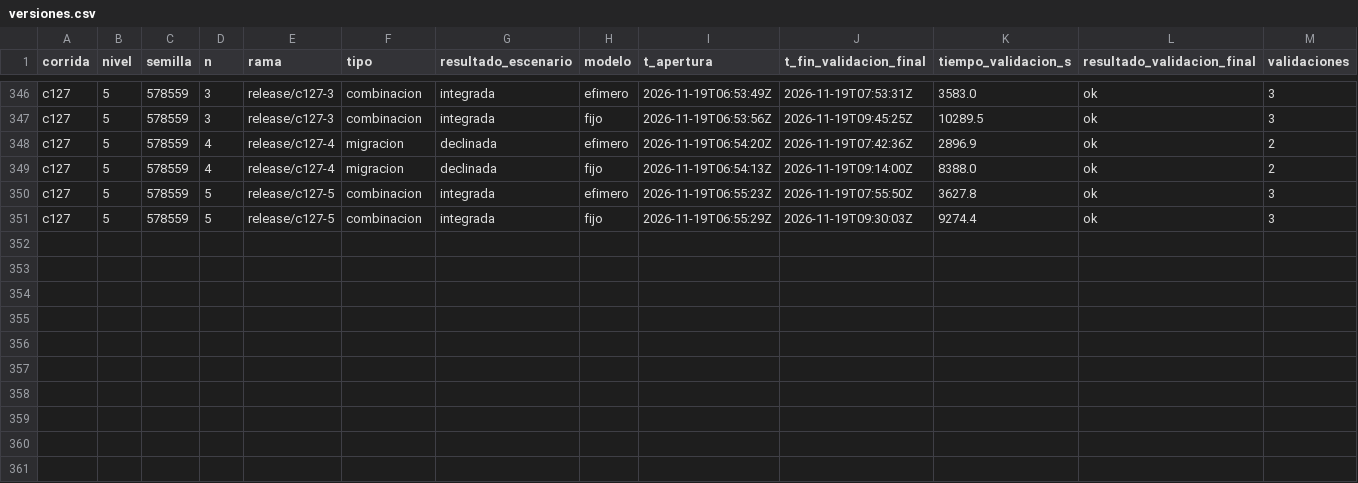
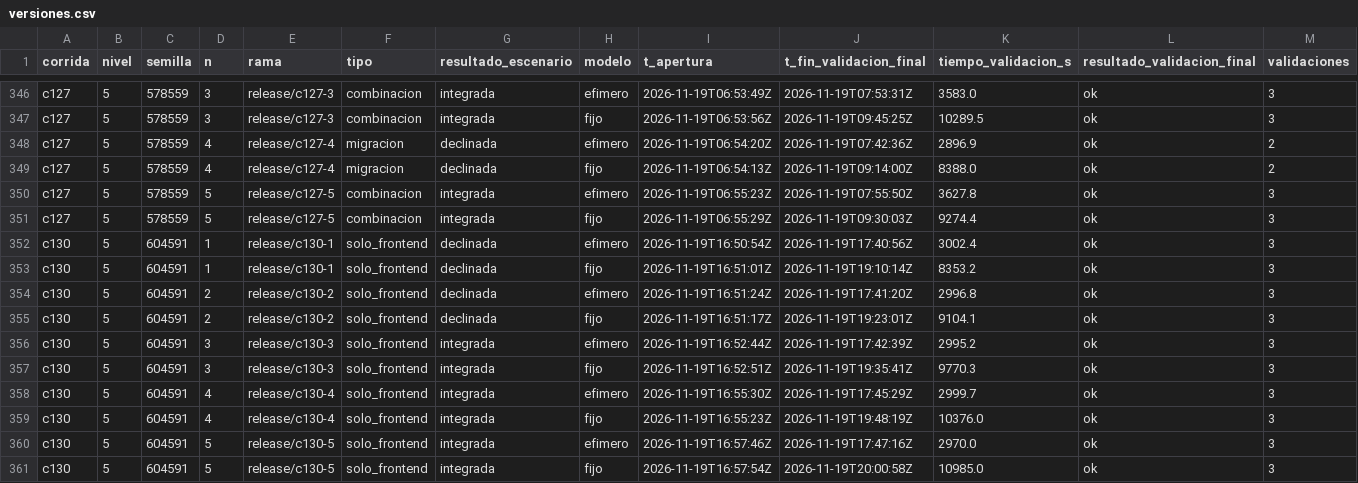
Before and after one commit to tesis-entornos/tesis-generador, a CSV file: datos/versiones.csv, drawn as a sheet; only a part is shown, gaps mark what is left out; rows hold the shown columns only; the diff names each change by its address in the sheet, - before the commit and + after, or states it on an @@ line.

```diff
--- a/datos/versiones.csv
+++ b/datos/versiones.csv
+row 352: c130 | 5 | 604591 | 1 | release/c130-1 | solo_frontend | declinada | efimero | 2026-11-19T16:50:54Z | 2026-11-19T17:40:56Z | 3002.4 | ok | 3
+row 353: c130 | 5 | 604591 | 1 | release/c130-1 | solo_frontend | declinada | fijo | 2026-11-19T16:51:01Z | 2026-11-19T19:10:14Z | 8353.2 | ok | 3
+row 354: c130 | 5 | 604591 | 2 | release/c130-2 | solo_frontend | declinada | efimero | 2026-11-19T16:51:24Z | 2026-11-19T17:41:20Z | 2996.8 | ok | 3
+row 355: c130 | 5 | 604591 | 2 | release/c130-2 | solo_frontend | declinada | fijo | 2026-11-19T16:51:17Z | 2026-11-19T19:23:01Z | 9104.1 | ok | 3
+row 356: c130 | 5 | 604591 | 3 | release/c130-3 | solo_frontend | integrada | efimero | 2026-11-19T16:52:44Z | 2026-11-19T17:42:39Z | 2995.2 | ok | 3
+row 357: c130 | 5 | 604591 | 3 | release/c130-3 | solo_frontend | integrada | fijo | 2026-11-19T16:52:51Z | 2026-11-19T19:35:41Z | 9770.3 | ok | 3
+row 358: c130 | 5 | 604591 | 4 | release/c130-4 | solo_frontend | integrada | efimero | 2026-11-19T16:55:30Z | 2026-11-19T17:45:29Z | 2999.7 | ok | 3
+row 359: c130 | 5 | 604591 | 4 | release/c130-4 | solo_frontend | integrada | fijo | 2026-11-19T16:55:23Z | 2026-11-19T19:48:19Z | 10376.0 | ok | 3
+row 360: c130 | 5 | 604591 | 5 | release/c130-5 | solo_frontend | integrada | efimero | 2026-11-19T16:57:46Z | 2026-11-19T17:47:16Z | 2970.0 | ok | 3
+row 361: c130 | 5 | 604591 | 5 | release/c130-5 | solo_frontend | integrada | fijo | 2026-11-19T16:57:54Z | 2026-11-19T20:00:58Z | 10985.0 | ok | 3
```
Also changed, not shown: datos/corridas.csv, 7 other files.
